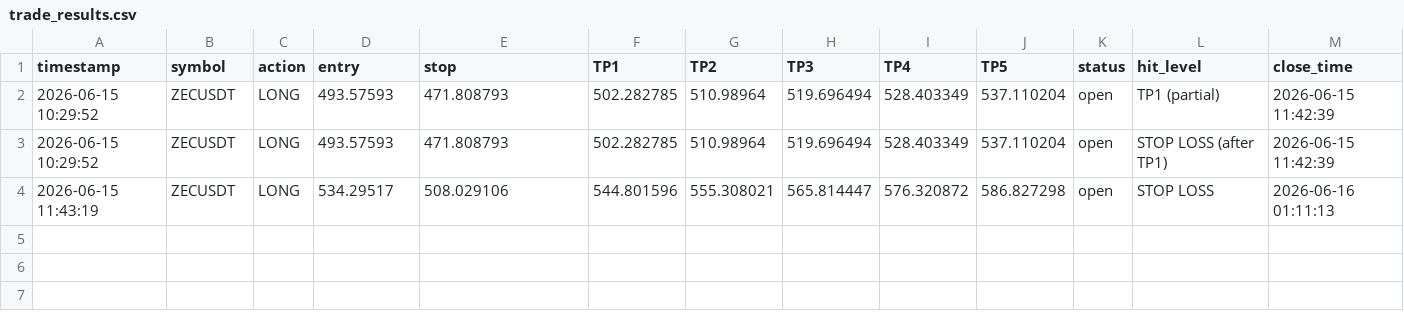
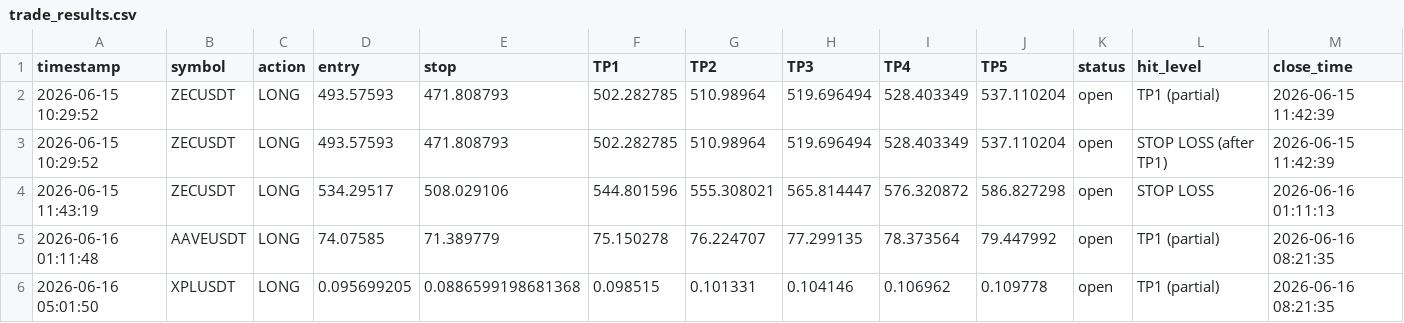
Before and after one commit to mrakbar8175-blip/Crypto-signal-bot, a CSV file: trade_results.csv, drawn as a sheet; only a part is shown; rows hold the shown columns only; the diff names each change by its address in the sheet, - before the commit and + after, or states it on an @@ line.

```diff
--- a/trade_results.csv
+++ b/trade_results.csv
+row 5: 2026-06-16 01:11:48 | AAVEUSDT | LONG | 74.07585 | 71.389779 | 75.150278 | 76.224707 | 77.299135 | 78.373564 | 79.447992 | open | TP1 (partial) | 2026-06-16 08:21:35
+row 6: 2026-06-16 05:01:50 | XPLUSDT | LONG | 0.095699205 | 0.0886599198681368 | 0.098515 | 0.101331 | 0.104146 | 0.106962 | 0.109778 | open | TP1 (partial) | 2026-06-16 08:21:35
```
Also changed, not shown: open_trades.csv, trade_log.csv, 1 other file.
